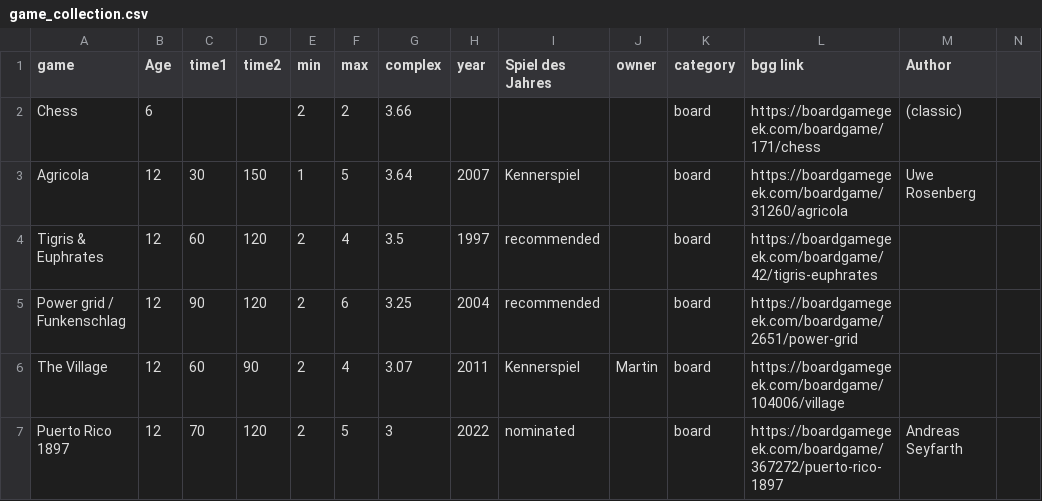
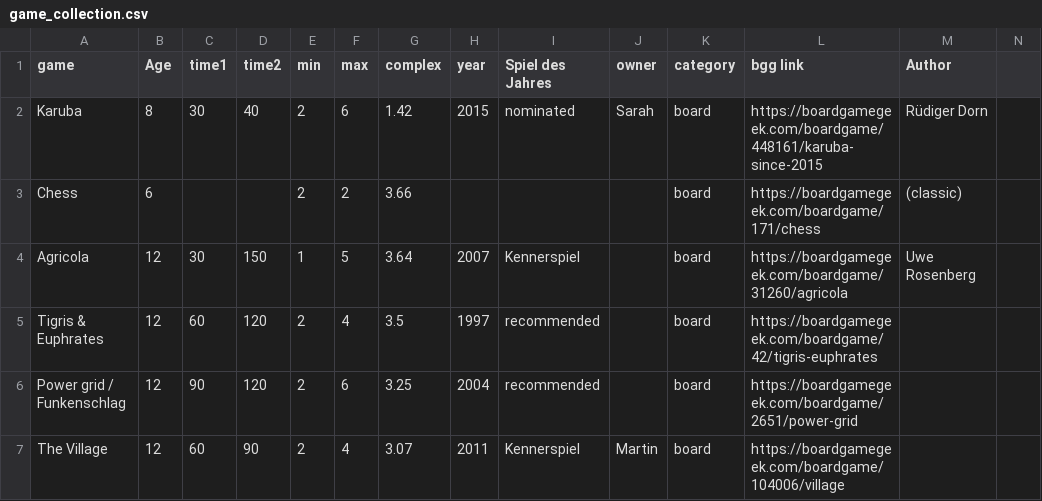
Before and after one commit to srhaile/games, a CSV file: data/game_collection.csv, drawn as a sheet; only a part is shown; the shorter side is filled out with more unchanged rows.

Commit message:
added Karuba

```diff
--- a/data/game_collection.csv
+++ b/data/game_collection.csv
@@ -1,2 +1,3 @@
 game,Age,time1,time2,min,max,complex,year,Spiel des Jahres,owner,category,bgg link,Author,
+Karuba,8,30,40,2,6,1.42,2015,nominated,Sarah,board,https://boardgamegeek.com/boardgame/448161/karuba-since-2015,Rüdiger Dorn,
 Chess,6,,,2,2,3.66,,,,board,https://boardgamegeek.com/boardgame/171/chess,(classic),
```
